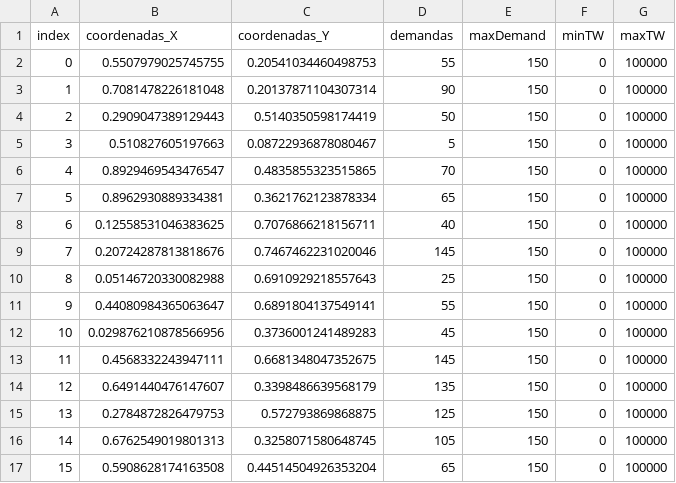
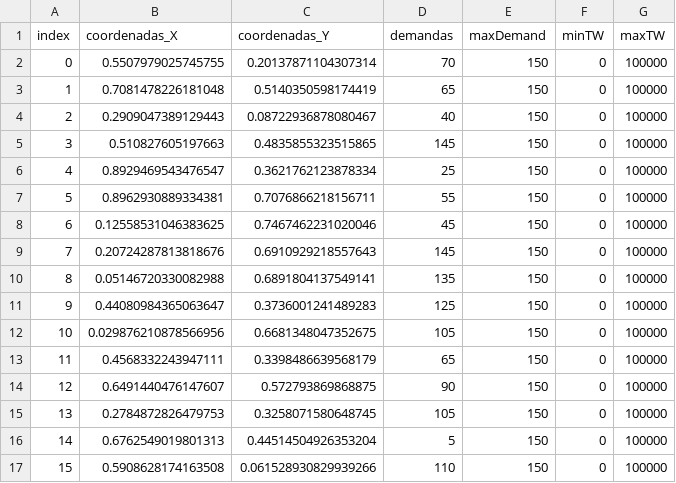
Before and after one commit to Jondiii/vrp-rl, a CSV file: data/intensivo/case4/nodes.csv, drawn as a sheet; only a part is shown; the diff covers the shown part only.

```diff
--- a/data/intensivo/case4/nodes.csv
+++ b/data/intensivo/case4/nodes.csv
@@ -1,17 +1,17 @@
 index,coordenadas_X,coordenadas_Y,demandas,maxDemand,minTW,maxTW
-0,0.5507979025745755,0.20541034460498753,55,150,0,100000
-1,0.7081478226181048,0.20137871104307314,90,150,0,100000
-2,0.2909047389129443,0.5140350598174419,50,150,0,100000
-3,0.510827605197663,0.08722936878080467,5,150,0,100000
-4,0.8929469543476547,0.4835855323515865,70,150,0,100000
-5,0.8962930889334381,0.3621762123878334,65,150,0,100000
-6,0.12558531046383625,0.7076866218156711,40,150,0,100000
-7,0.20724287813818676,0.7467462231020046,145,150,0,100000
-8,0.05146720330082988,0.6910929218557643,25,150,0,100000
-9,0.44080984365063647,0.6891804137549141,55,150,0,100000
-10,0.029876210878566956,0.3736001241489283,45,150,0,100000
-11,0.4568332243947111,0.6681348047352675,145,150,0,100000
-12,0.6491440476147607,0.3398486639568179,135,150,0,100000
-13,0.2784872826479753,0.572793869868875,125,150,0,100000
-14,0.6762549019801313,0.3258071580648745,105,150,0,100000
-15,0.5908628174163508,0.44514504926353204,65,150,0,100000
+0,0.5507979025745755,0.20137871104307314,70,150,0,100000
+1,0.7081478226181048,0.5140350598174419,65,150,0,100000
+2,0.2909047389129443,0.08722936878080467,40,150,0,100000
+3,0.510827605197663,0.4835855323515865,145,150,0,100000
+4,0.8929469543476547,0.3621762123878334,25,150,0,100000
+5,0.8962930889334381,0.7076866218156711,55,150,0,100000
+6,0.12558531046383625,0.7467462231020046,45,150,0,100000
+7,0.20724287813818676,0.6910929218557643,145,150,0,100000
+8,0.05146720330082988,0.6891804137549141,135,150,0,100000
+9,0.44080984365063647,0.3736001241489283,125,150,0,100000
+10,0.029876210878566956,0.6681348047352675,105,150,0,100000
+11,0.4568332243947111,0.3398486639568179,65,150,0,100000
+12,0.6491440476147607,0.572793869868875,90,150,0,100000
+13,0.2784872826479753,0.3258071580648745,105,150,0,100000
+14,0.6762549019801313,0.44514504926353204,5,150,0,100000
+15,0.5908628174163508,0.061528930829939266,110,150,0,100000
```
Also changed, not shown: 1 added row and 66 edited cells elsewhere in this file, data/intensivo/case1/nodes.csv, data/intensivo/case10/nodes.csv, 8 other files.
